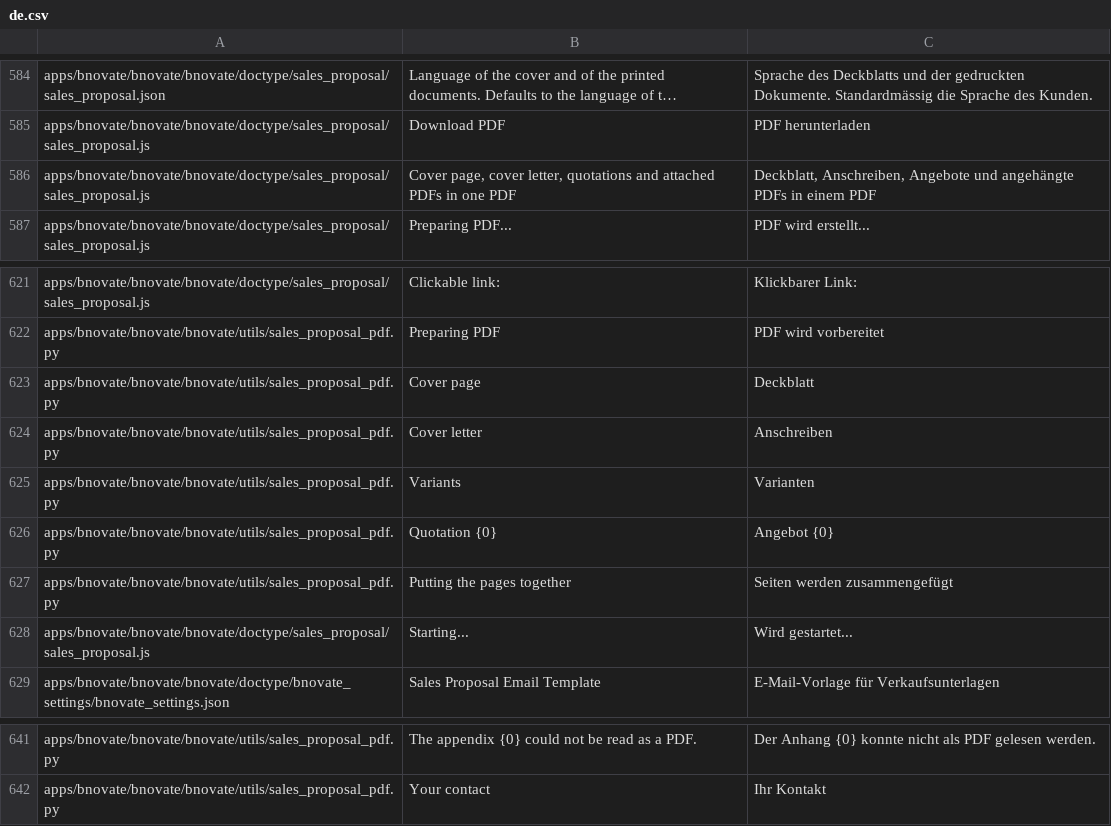
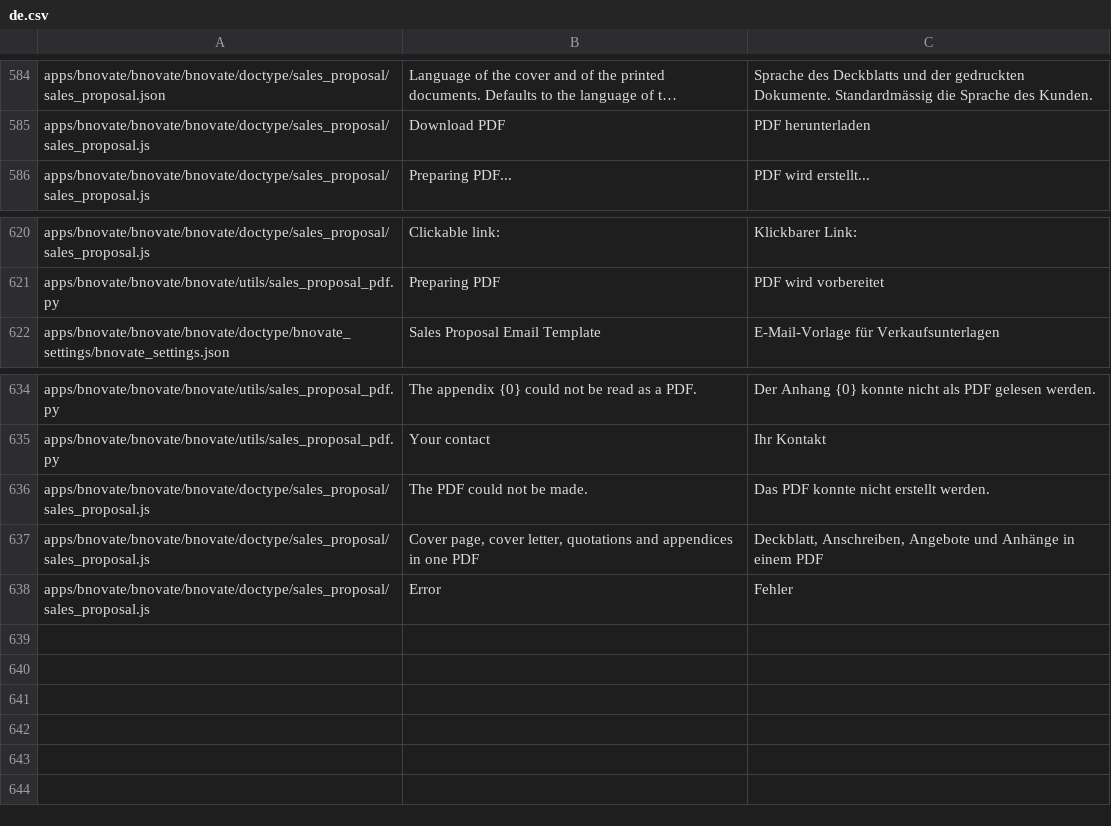
Before and after one commit to bnovate/bnovate, a CSV file: bnovate/translations/de.csv, drawn as a sheet; only a part is shown, gaps mark what is left out; long unchanged cells end in …; removed rows and columns are numbered as before the commit, all else as after; the diff names each change by its address in the sheet, - before the commit and + after, or states it on an @@ line.

```diff
--- a/bnovate/translations/de.csv
+++ b/bnovate/translations/de.csv
-row 586: apps/bnovate/bnovate/bnovate/doctype/sales_proposal/sales_proposal.js | Cover page, cover letter, quotations and attached PDFs in one PDF | Deckblatt, Anschreiben, Angebote und angehängte PDFs in einem PDF
-row 623: apps/bnovate/bnovate/bnovate/utils/sales_proposal_pdf.py | Cover page | Deckblatt
-row 624: apps/bnovate/bnovate/bnovate/utils/sales_proposal_pdf.py | Cover letter | Anschreiben
-row 625: apps/bnovate/bnovate/bnovate/utils/sales_proposal_pdf.py | Variants | Varianten
-row 626: apps/bnovate/bnovate/bnovate/utils/sales_proposal_pdf.py | Quotation {0} | Angebot {0}
-row 627: apps/bnovate/bnovate/bnovate/utils/sales_proposal_pdf.py | Putting the pages together | Seiten werden zusammengefügt
-row 628: apps/bnovate/bnovate/bnovate/doctype/sales_proposal/sales_proposal.js | Starting... | Wird gestartet...
+row 636: apps/bnovate/bnovate/bnovate/doctype/sales_proposal/sales_proposal.js | The PDF could not be made. | Das PDF konnte nicht erstellt werden.
+row 637: apps/bnovate/bnovate/bnovate/doctype/sales_proposal/sales_proposal.js | Cover page, cover letter, quotations and appendices in one PDF | Deckblatt, Anschreiben, Angebote und Anhänge in einem PDF
+row 638: apps/bnovate/bnovate/bnovate/doctype/sales_proposal/sales_proposal.js | Error | Fehler
```
Also changed, not shown: bnovate/translations/fr.csv, 6 other files.
